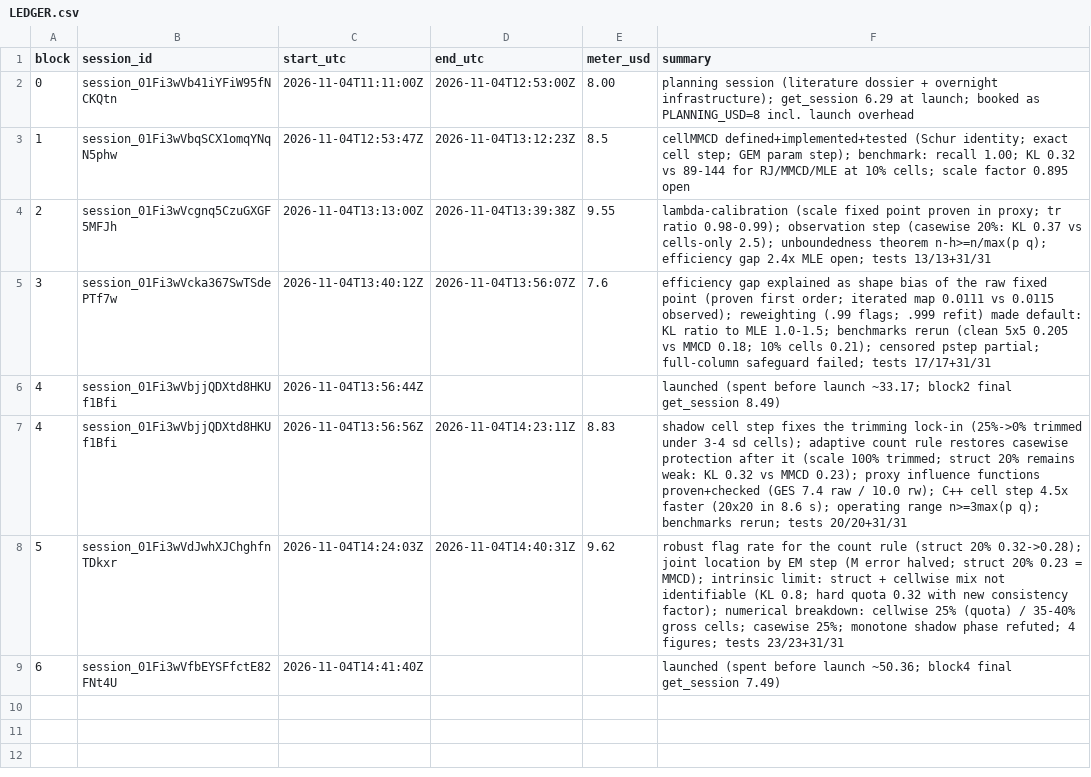
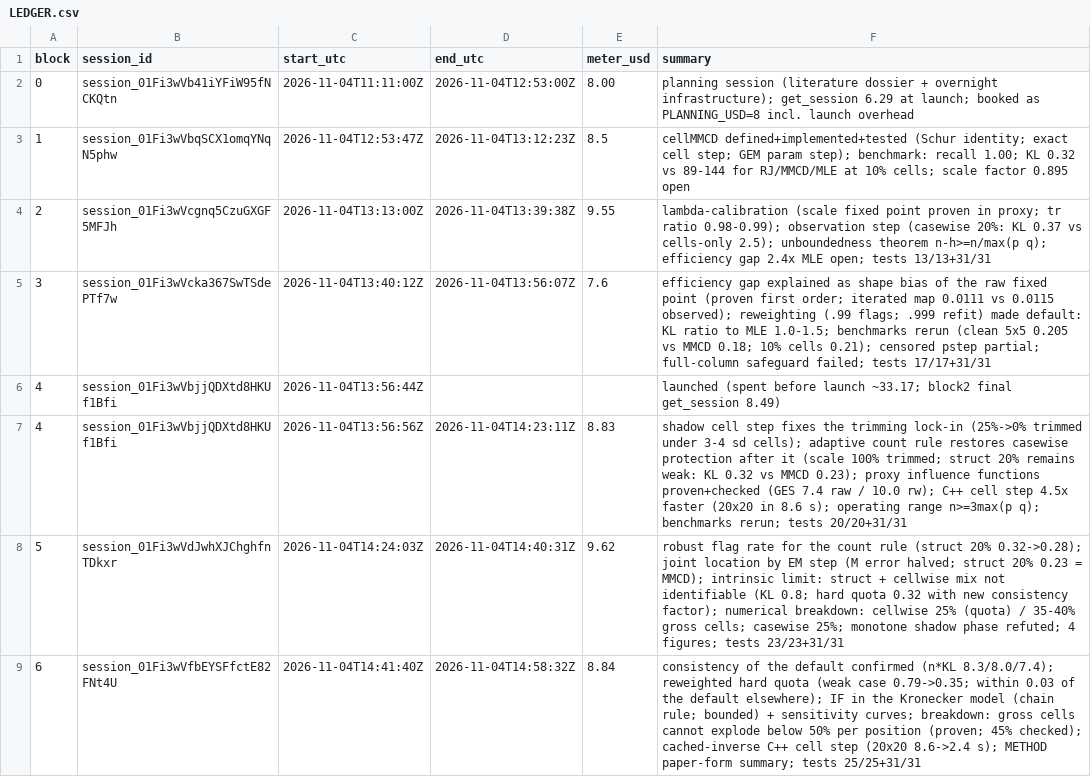
Before and after one commit to maxscheiblauer/PhD, a CSV file: notes/overnight/LEDGER.csv, drawn as a sheet.

```diff
--- a/notes/overnight/LEDGER.csv
+++ b/notes/overnight/LEDGER.csv
@@ -8,2 +8,2 @@ block,session_id,start_utc,end_utc,meter_usd,summary
 5,session_01Fi3wVdJwhXJChghfnTDkxr,2026-11-04T14:24:03Z,2026-11-04T14:40:31Z,9.62,robust flag rate for the count rule (struct 20% 0.32->0.28); joint location by EM step (M error halved; struct 20% 0.23 = MMCD); intrinsic limit: struct + cellwise mix not identifiable (KL 0.8; hard quota 0.32 with new consistency factor); numerical breakdown: cellwise 25% (quota) / 35-40% gross cells; casewise 25%; monotone shadow phase refuted; 4 figures; tests 23/23+31/31
-6,session_01Fi3wVfbEYSFfctE82FNt4U,2026-11-04T14:41:40Z,,,launched (spent before launch ~50.36; block4 final get_session 7.49)
+6,session_01Fi3wVfbEYSFfctE82FNt4U,2026-11-04T14:41:40Z,2026-11-04T14:58:32Z,8.84,consistency of the default confirmed (n*KL 8.3/8.0/7.4); reweighted hard quota (weak case 0.79->0.35; within 0.03 of the default elsewhere); IF in the Kronecker model (chain rule; bounded) + sensitivity curves; breakdown: gross cells cannot explode below 50% per position (proven; 45% checked); cached-inverse C++ cell step (20x20 8.6->2.4 s); METHOD paper-form summary; tests 25/25+31/31
```
Also changed, not shown: 11 other files.
